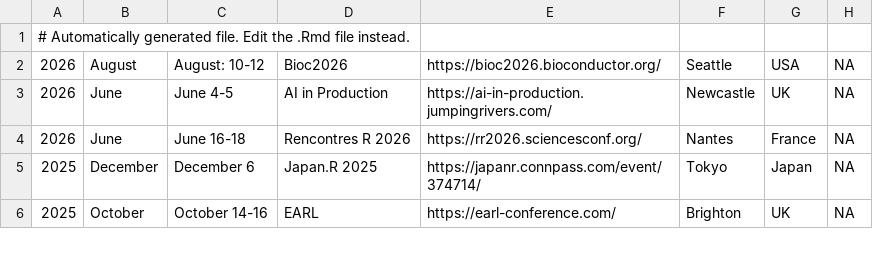
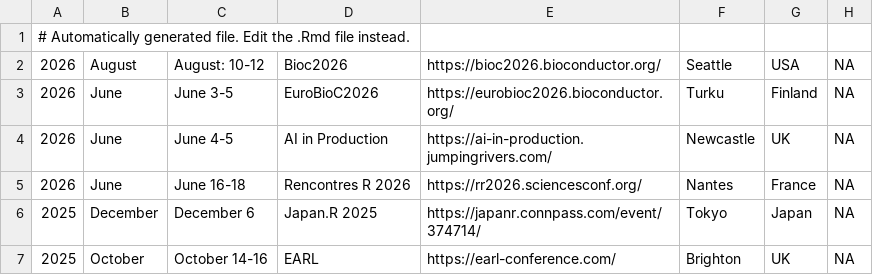
Before and after one commit to jumpingrivers/meetingsR, a CSV file: docs/events.csv, drawn as a sheet; only a part is shown.

```diff
--- a/docs/events.csv
+++ b/docs/events.csv
@@ -2,2 +2,3 @@
 2026,August,August: 10-12,Bioc2026,https://bioc2026.bioconductor.org/,Seattle,USA,NA
+2026,June,June 3-5,EuroBioC2026,https://eurobioc2026.bioconductor.org/,Turku,Finland,NA
 2026,June,June 4-5,AI in Production,https://ai-in-production.jumpingrivers.com/,Newcastle,UK,NA
```
Also changed, not shown: 6 other files.
